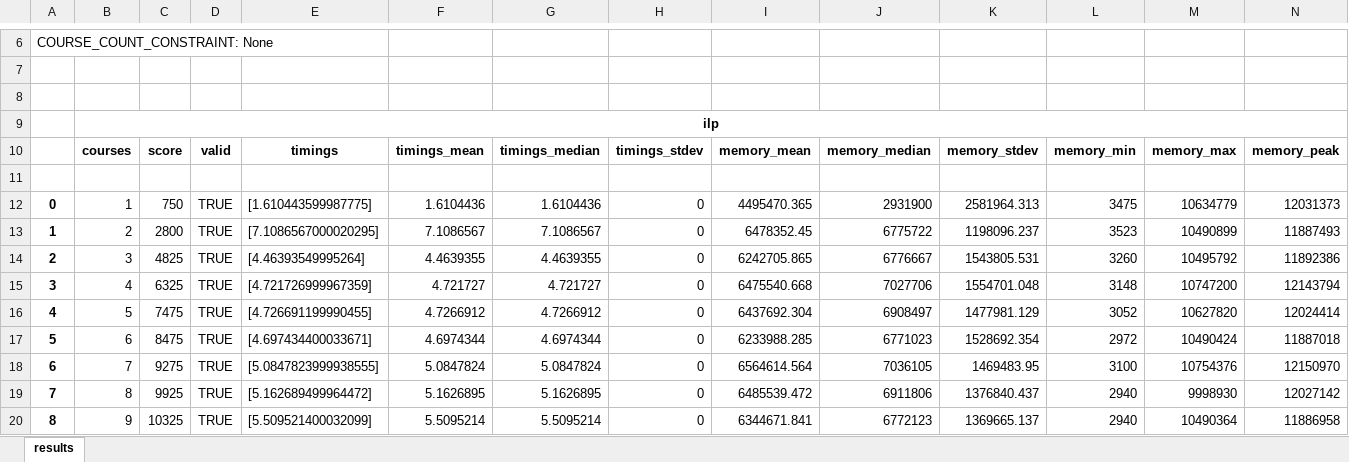
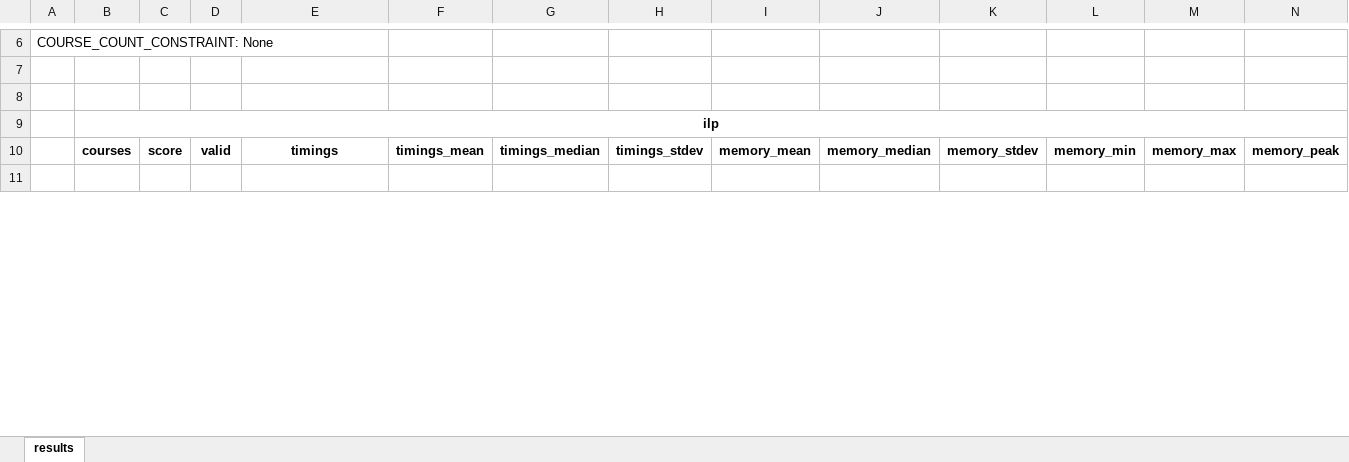
Before and after one commit to philippscheer/bachelorarbeit, an Excel workbook: reports/xlsx/benchmark_constraint_must_schedule_1.xlsx, sheet results, drawn as a sheet; only a part is shown, gaps mark what is left out; values as stored, in another font and other column widths than the file's, no borders; removed rows and columns are numbered as before the commit, all else as after; rows hold the shown columns only; the diff covers the shown part only; the diff names each change by its address in the sheet, - before the commit and + after, or states it on an @@ line.

```diff
--- a/reports/xlsx/benchmark_constraint_must_schedule_1.xlsx (sheet results)
+++ b/reports/xlsx/benchmark_constraint_must_schedule_1.xlsx (sheet results)
-row 12: 0 | 1 | 750 | TRUE | [1.610443599987775] | 1.6104436 | 1.6104436 | 0 | 4495470.365 | 2931900 | 2581964.313 | 3475 | 10634779 | 12031373
-row 13: 1 | 2 | 2800 | TRUE | [7.1086567000020295] | 7.1086567 | 7.1086567 | 0 | 6478352.45 | 6775722 | 1198096.237 | 3523 | 10490899 | 11887493
-row 14: 2 | 3 | 4825 | TRUE | [4.46393549995264] | 4.4639355 | 4.4639355 | 0 | 6242705.865 | 6776667 | 1543805.531 | 3260 | 10495792 | 11892386
-row 15: 3 | 4 | 6325 | TRUE | [4.721726999967359] | 4.721727 | 4.721727 | 0 | 6475540.668 | 7027706 | 1554701.048 | 3148 | 10747200 | 12143794
-row 16: 4 | 5 | 7475 | TRUE | [4.726691199990455] | 4.7266912 | 4.7266912 | 0 | 6437692.304 | 6908497 | 1477981.129 | 3052 | 10627820 | 12024414
-row 17: 5 | 6 | 8475 | TRUE | [4.697434400033671] | 4.6974344 | 4.6974344 | 0 | 6233988.285 | 6771023 | 1528692.354 | 2972 | 10490424 | 11887018
-row 18: 6 | 7 | 9275 | TRUE | [5.0847823999938555] | 5.0847824 | 5.0847824 | 0 | 6564614.564 | 7036105 | 1469483.95 | 3100 | 10754376 | 12150970
-row 19: 7 | 8 | 9925 | TRUE | [5.162689499964472] | 5.1626895 | 5.1626895 | 0 | 6485539.472 | 6911806 | 1376840.437 | 2940 | 9998930 | 12027142
-row 20: 8 | 9 | 10325 | TRUE | [5.509521400032099] | 5.5095214 | 5.5095214 | 0 | 6344671.841 | 6772123 | 1369665.137 | 2940 | 10490364 | 11886958
```
Also changed, not shown: 15 added rows and 1 removed row elsewhere in this sheet, reports/xlsx/benchmark_constraint_unlimited.xlsx, 6 other files.
